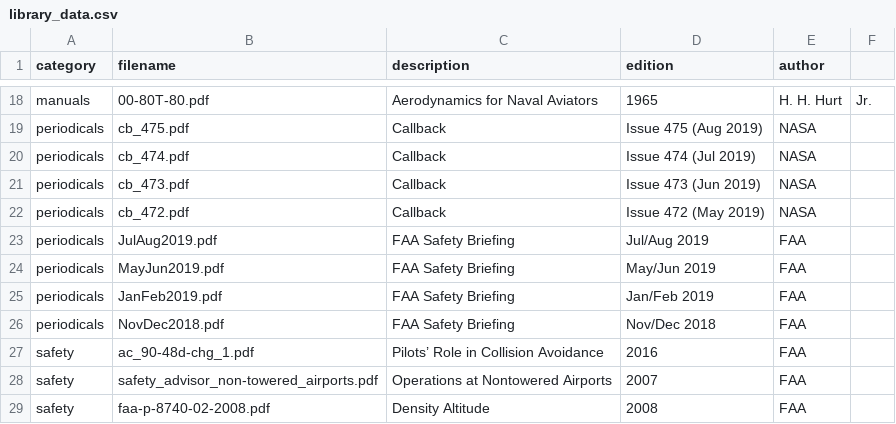
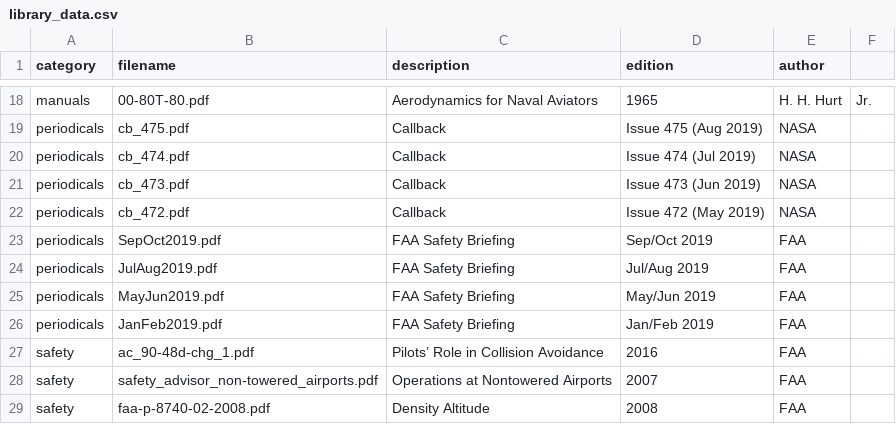
Before and after one commit to nhasan/FlightIntel, a CSV file: tool/library_data.csv, drawn as a sheet; only a part is shown, gaps mark what is left out; removed rows and columns are numbered as before the commit, all else as after; the diff names each change by its address in the sheet, - before the commit and + after, or states it on an @@ line.

Commit message:
New data file.

```diff
--- a/tool/library_data.csv
+++ b/tool/library_data.csv
+row 23: periodicals | SepOct2019.pdf | FAA Safety Briefing | Sep/Oct 2019 | FAA
-row 26: periodicals | NovDec2018.pdf | FAA Safety Briefing | Nov/Dec 2018 | FAA
```
